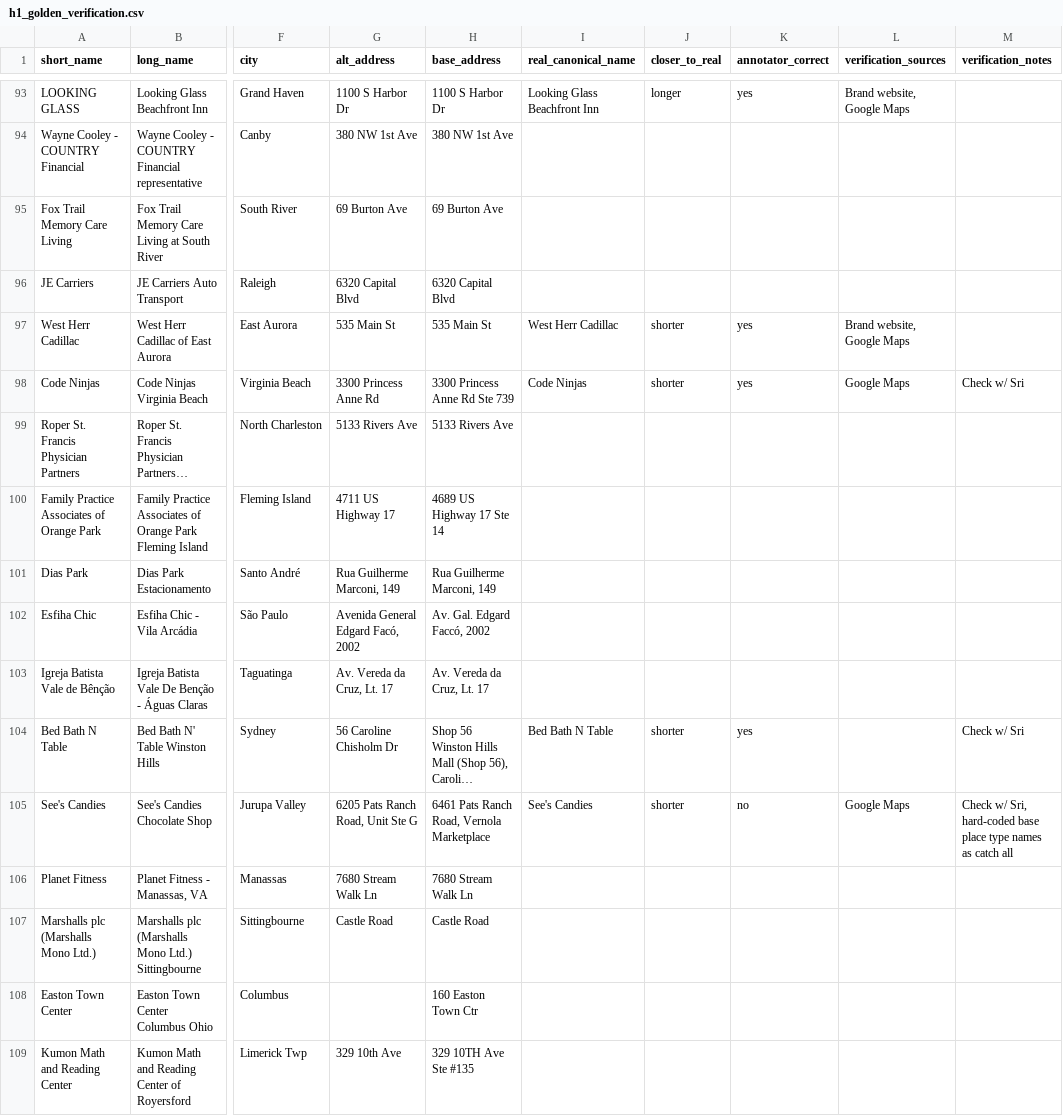
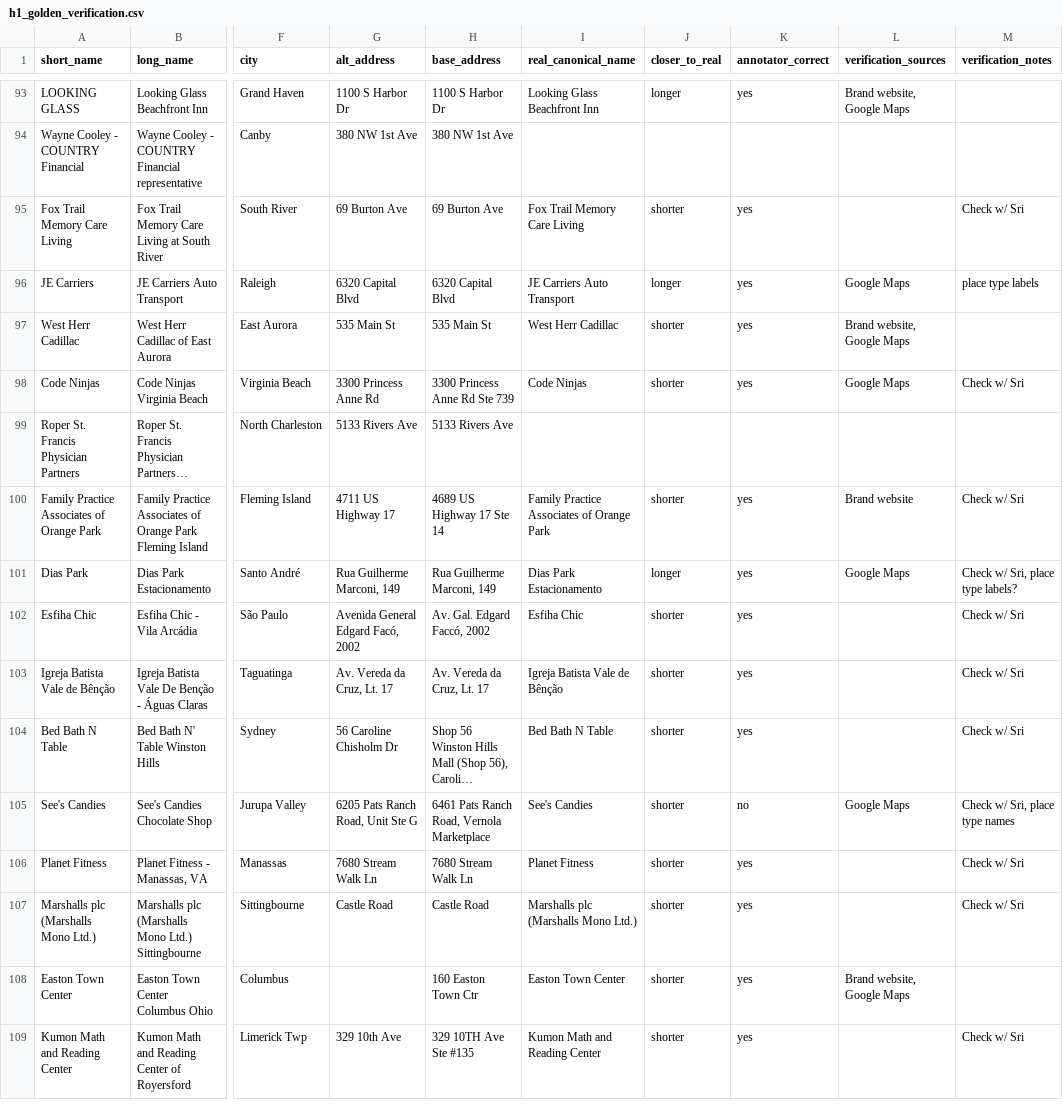
Before and after one commit to project-terraforma/places-truth-reconciliation, a CSV file: analysis/names/h1_golden_verification.csv, drawn as a sheet; only a part is shown, gaps mark what is left out; long unchanged cells end in …; the diff covers the shown part only; the diff names each change by its address in the sheet, - before the commit and + after, or states it on an @@ line.

```diff
--- a/analysis/names/h1_golden_verification.csv
+++ b/analysis/names/h1_golden_verification.csv
-I95 (real_canonical_name): (empty)
+I95 (real_canonical_name): Fox Trail Memory Care Living
-J95 (closer_to_real): (empty)
+J95 (closer_to_real): shorter
-K95:K96 (annotator_correct): (empty)
+K95:K96 (annotator_correct): yes
-M95 (verification_notes): (empty)
+M95 (verification_notes): Check w/ Sri
-I96 (real_canonical_name): (empty)
+I96 (real_canonical_name): JE Carriers Auto Transport
-J96 (closer_to_real): (empty)
+J96 (closer_to_real): longer
-L96 (verification_sources): (empty)
+L96 (verification_sources): Google Maps
-M96 (verification_notes): (empty)
+M96 (verification_notes): place type labels
-I100 (real_canonical_name): (empty)
+I100 (real_canonical_name): Family Practice Associates of Orange Park
-J100 (closer_to_real): (empty)
+J100 (closer_to_real): shorter
-K100:K103 (annotator_correct): (empty)
+K100:K103 (annotator_correct): yes
-L100 (verification_sources): (empty)
+L100 (verification_sources): Brand website
-M100 (verification_notes): (empty)
+M100 (verification_notes): Check w/ Sri
-I101 (real_canonical_name): (empty)
+I101 (real_canonical_name): Dias Park Estacionamento
-J101 (closer_to_real): (empty)
+J101 (closer_to_real): longer
-L101 (verification_sources): (empty)
+L101 (verification_sources): Google Maps
-M101 (verification_notes): (empty)
+M101 (verification_notes): Check w/ Sri, place type labels?
-I102 (real_canonical_name): (empty)
+I102 (real_canonical_name): Esfiha Chic
-J102:J103 (closer_to_real): (empty)
+J102:J103 (closer_to_real): shorter
-M102:M103 (verification_notes): (empty)
+M102:M103 (verification_notes): Check w/ Sri
-I103 (real_canonical_name): (empty)
+I103 (real_canonical_name): Igreja Batista Vale de Bênção
-M105 (verification_notes): Check w/ Sri, hard-coded base place type names as catch all
+M105 (verification_notes): Check w/ Sri, place type names
-I106 (real_canonical_name): (empty)
+I106 (real_canonical_name): Planet Fitness
-J106:J109 (closer_to_real): (empty)
+J106:J109 (closer_to_real): shorter
-K106:K109 (annotator_correct): (empty)
+K106:K109 (annotator_correct): yes
-M106:M107 (verification_notes): (empty)
+M106:M107 (verification_notes): Check w/ Sri
-I107 (real_canonical_name): (empty)
+I107 (real_canonical_name): Marshalls plc (Marshalls Mono Ltd.)
-I108 (real_canonical_name): (empty)
+I108 (real_canonical_name): Easton Town Center
-L108 (verification_sources): (empty)
+L108 (verification_sources): Brand website, Google Maps
-I109 (real_canonical_name): (empty)
+I109 (real_canonical_name): Kumon Math and Reading Center
-M109 (verification_notes): (empty)
+M109 (verification_notes): Check w/ Sri
```
Also changed, not shown: 133 edited cells elsewhere in this file, 1 other file.
